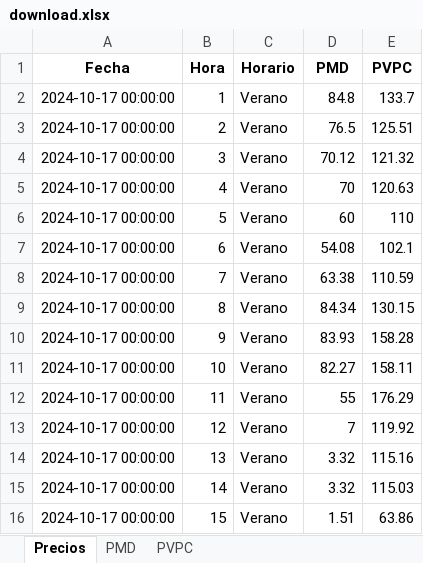
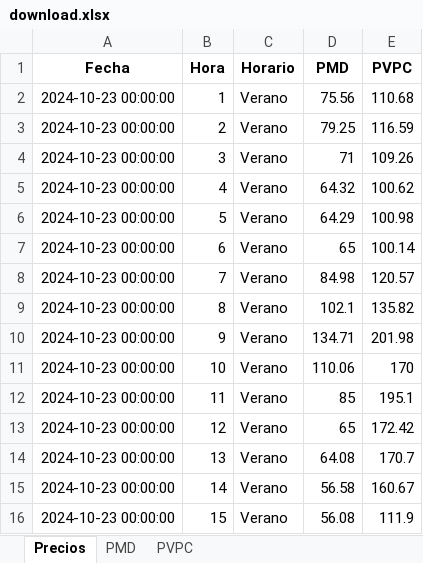
Before and after one commit to oskar-gh/web_page, an Excel workbook: data/download.xlsx, sheet Precios, drawn as a sheet; only a part is shown; values as stored, in another font and other column widths than the file's, no borders; the diff covers the shown part only; the diff names each change by its address in the sheet, - before the commit and + after, or states it on an @@ line.

```diff
--- a/data/download.xlsx (sheet Precios)
+++ b/data/download.xlsx (sheet Precios)
-A2:A16 (Fecha): 2024-10-17 00:00:00
+A2:A16 (Fecha): 2024-10-23 00:00:00
-D2 (PMD): 84.8
+D2 (PMD): 75.56
-E2 (PVPC): 133.7
+E2 (PVPC): 110.68
-D3 (PMD): 76.5
+D3 (PMD): 79.25
-E3 (PVPC): 125.51
+E3 (PVPC): 116.59
-D4 (PMD): 70.12
+D4 (PMD): 71
-E4 (PVPC): 121.32
+E4 (PVPC): 109.26
-D5 (PMD): 70
+D5 (PMD): 64.32
-E5 (PVPC): 120.63
+E5 (PVPC): 100.62
-D6 (PMD): 60
+D6 (PMD): 64.29
-E6 (PVPC): 110
+E6 (PVPC): 100.98
-D7 (PMD): 54.08
+D7 (PMD): 65
-E7 (PVPC): 102.1
+E7 (PVPC): 100.14
-D8 (PMD): 63.38
+D8 (PMD): 84.98
-E8 (PVPC): 110.59
+E8 (PVPC): 120.57
-D9 (PMD): 84.34
+D9 (PMD): 102.1
-E9 (PVPC): 130.15
+E9 (PVPC): 135.82
-D10 (PMD): 83.93
+D10 (PMD): 134.71
-E10 (PVPC): 158.28
+E10 (PVPC): 201.98
-D11 (PMD): 82.27
+D11 (PMD): 110.06
-E11 (PVPC): 158.11
+E11 (PVPC): 170
-D12 (PMD): 55
+D12 (PMD): 85
-E12 (PVPC): 176.29
+E12 (PVPC): 195.1
-D13 (PMD): 7
+D13 (PMD): 65
-E13 (PVPC): 119.92
+E13 (PVPC): 172.42
-D14 (PMD): 3.32
+D14 (PMD): 64.08
-E14 (PVPC): 115.16
+E14 (PVPC): 170.7
-D15 (PMD): 3.32
+D15 (PMD): 56.58
-E15 (PVPC): 115.03
+E15 (PVPC): 160.67
-D16 (PMD): 1.51
+D16 (PMD): 56.08
-E16 (PVPC): 63.86
+E16 (PVPC): 111.9
```
Also changed, not shown: 1 removed row and 24 edited cells elsewhere in this sheet, sheet PVPC, sheet PMD, 27 other files.
